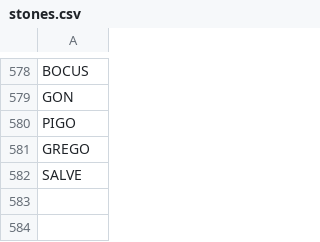
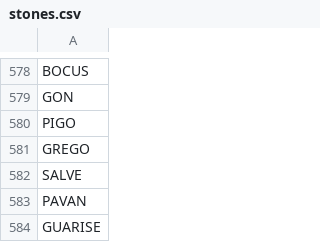
Before and after one commit to stonelore/stone, a CSV file: _data/stones.csv, drawn as a sheet; only a part is shown, gaps mark what is left out; the diff names each change by its address in the sheet, - before the commit and + after, or states it on an @@ line.

Commit message:
Append

```diff
--- a/_data/stones.csv
+++ b/_data/stones.csv
+row 583: PAVAN
+row 584: GUARISE
```
